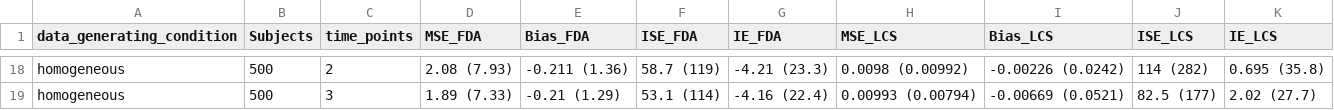
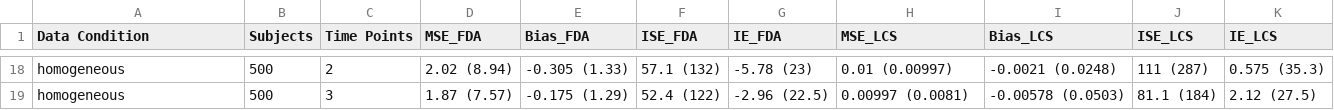
Before and after one commit to suryadyutibaral/FDA_with_accelerated_longitudinal_designs, a CSV file: summary_stats_latex.csv, drawn as a sheet; only a part is shown, gaps mark what is left out; the diff covers the shown part only; the diff names each change by its address in the sheet, - before the commit and + after, or states it on an @@ line.

Commit message:
Section 2 done

```diff
--- a/summary_stats_latex.csv
+++ b/summary_stats_latex.csv
-A1: data_generating_condition
+A1: Data Condition
-C1: time_points
+C1: Time Points
-D18 (MSE_FDA): 2.08 (7.93)
+D18 (MSE_FDA): 2.02 (8.94)
-E18 (Bias_FDA): -0.211 (1.36)
+E18 (Bias_FDA): -0.305 (1.33)
-F18 (ISE_FDA): 58.7 (119)
+F18 (ISE_FDA): 57.1 (132)
-G18 (IE_FDA): -4.21 (23.3)
+G18 (IE_FDA): -5.78 (23)
-H18 (MSE_LCS): 0.0098 (0.00992)
+H18 (MSE_LCS): 0.01 (0.00997)
-I18 (Bias_LCS): -0.00226 (0.0242)
+I18 (Bias_LCS): -0.0021 (0.0248)
-J18 (ISE_LCS): 114 (282)
+J18 (ISE_LCS): 111 (287)
-K18 (IE_LCS): 0.695 (35.8)
+K18 (IE_LCS): 0.575 (35.3)
-D19 (MSE_FDA): 1.89 (7.33)
+D19 (MSE_FDA): 1.87 (7.57)
-E19 (Bias_FDA): -0.21 (1.29)
+E19 (Bias_FDA): -0.175 (1.29)
-F19 (ISE_FDA): 53.1 (114)
+F19 (ISE_FDA): 52.4 (122)
-G19 (IE_FDA): -4.16 (22.4)
+G19 (IE_FDA): -2.96 (22.5)
-H19 (MSE_LCS): 0.00993 (0.00794)
+H19 (MSE_LCS): 0.00997 (0.0081)
-I19 (Bias_LCS): -0.00669 (0.0521)
+I19 (Bias_LCS): -0.00578 (0.0503)
-J19 (ISE_LCS): 82.5 (177)
+J19 (ISE_LCS): 81.1 (184)
-K19 (IE_LCS): 2.02 (27.7)
+K19 (IE_LCS): 2.12 (27.5)
```
Also changed, not shown: 128 edited cells elsewhere in this file.
